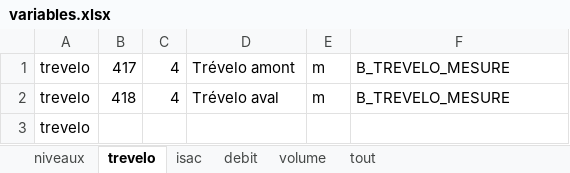
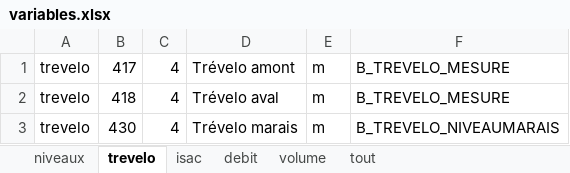
Before and after one commit to Eaux-et-Vilaine/SIVA, an Excel workbook: data-raw/variables.xlsx, sheet trevelo, drawn as a sheet; values as stored, in another font and other column widths than the file's, no borders; removed rows and columns are numbered as before the commit, all else as after; the diff names each change by its address in the sheet, - before the commit and + after, or states it on an @@ line.

```diff
--- a/data-raw/variables.xlsx (sheet trevelo)
+++ b/data-raw/variables.xlsx (sheet trevelo)
-row 3: trevelo
+row 3: trevelo | 430 | 4 | Trévelo marais | m | B_TREVELO_NIVEAUMARAIS
```
Also changed, not shown: sheet isac, 14 other files.
